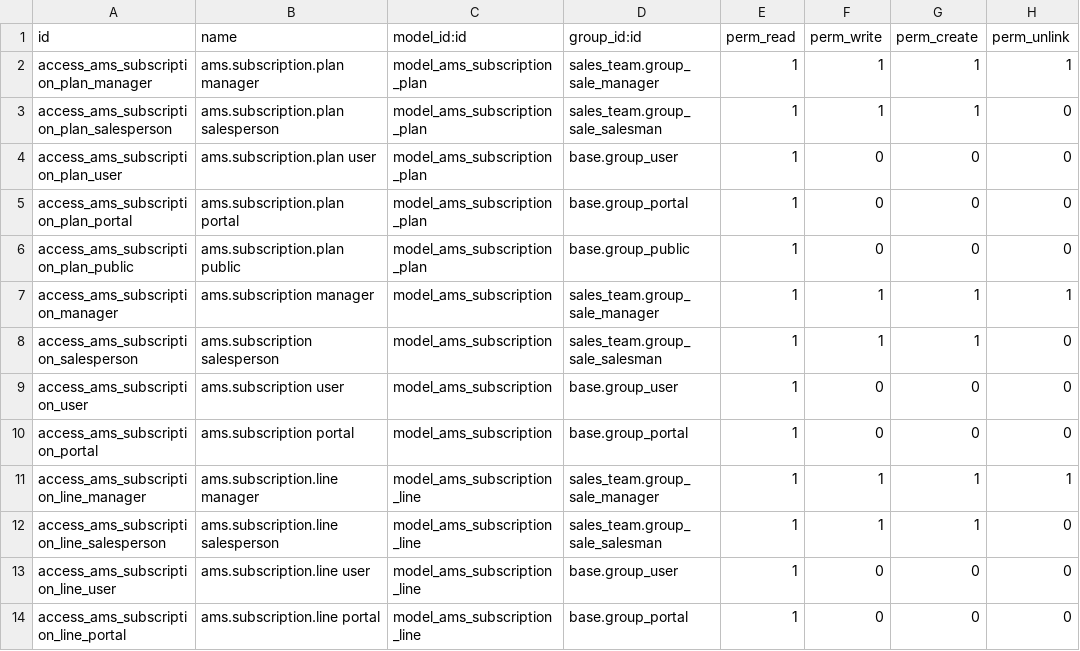
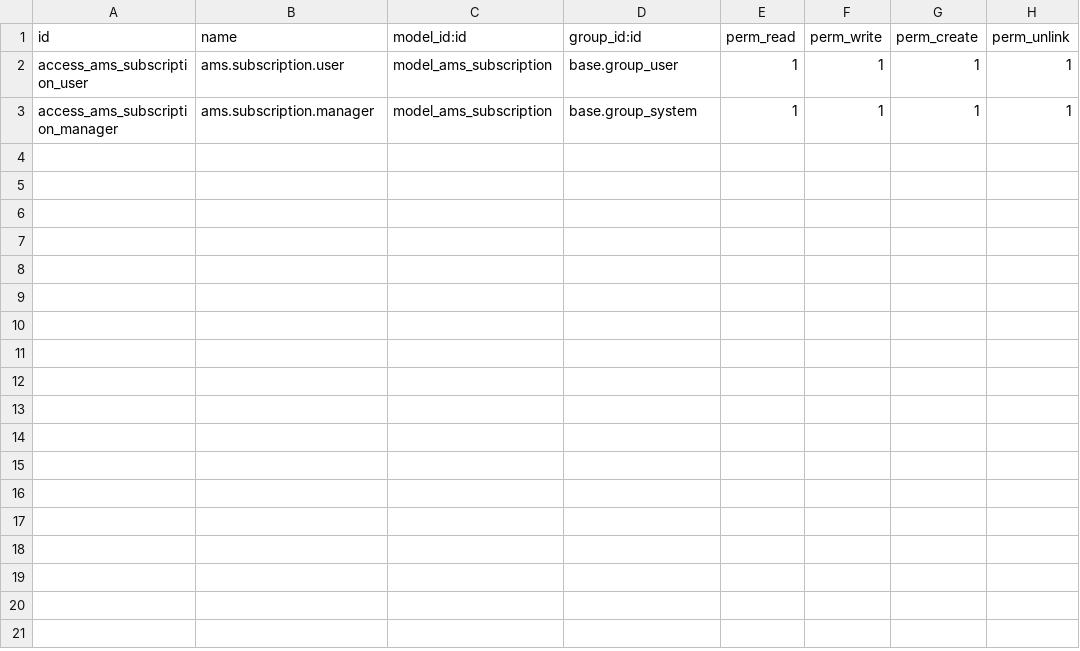
Before and after one commit to belgianspud/odoo_ams, a CSV file: custom_addons/ams_subscriptions/security/ir.model.access.csv, drawn as a sheet.

Commit message:
gutted subscription module for now to try and simplify

```diff
--- a/custom_addons/ams_subscriptions/security/ir.model.access.csv
+++ b/custom_addons/ams_subscriptions/security/ir.model.access.csv
@@ -1,14 +1,3 @@
 id,name,model_id:id,group_id:id,perm_read,perm_write,perm_create,perm_unlink
-access_ams_subscription_plan_manager,ams.subscription.plan manager,model_ams_subscription_plan,sales_team.group_sale_manager,1,1,1,1
-access_ams_subscription_plan_salesperson,ams.subscription.plan salesperson,model_ams_subscription_plan,sales_team.group_sale_salesman,1,1,1,0
-access_ams_subscription_plan_user,ams.subscription.plan user,model_ams_subscription_plan,base.group_user,1,0,0,0
-access_ams_subscription_plan_portal,ams.subscription.plan portal,model_ams_subscription_plan,base.group_portal,1,0,0,0
-access_ams_subscription_plan_public,ams.subscription.plan public,model_ams_subscription_plan,base.group_public,1,0,0,0
-access_ams_subscription_manager,ams.subscription manager,model_ams_subscription,sales_team.group_sale_manager,1,1,1,1
-access_ams_subscription_salesperson,ams.subscription salesperson,model_ams_subscription,sales_team.group_sale_salesman,1,1,1,0
-access_ams_subscription_user,ams.subscription user,model_ams_subscription,base.group_user,1,0,0,0
-access_ams_subscription_portal,ams.subscription portal,model_ams_subscription,base.group_portal,1,0,0,0
-access_ams_subscription_line_manager,ams.subscription.line manager,model_ams_subscription_line,sales_team.group_sale_manager,1,1,1,1
-access_ams_subscription_line_salesperson,ams.subscription.line salesperson,model_ams_subscription_line,sales_team.group_sale_salesman,1,1,1,0
-access_ams_subscription_line_user,ams.subscription.line user,model_ams_subscription_line,base.group_user,1,0,0,0
-access_ams_subscription_line_portal,ams.subscription.line portal,model_ams_subscription_line,base.group_portal,1,0,0,0
+access_ams_subscription_user,ams.subscription.user,model_ams_subscription,base.group_user,1,1,1,1
+access_ams_subscription_manager,ams.subscription.manager,model_ams_subscription,base.group_system,1,1,1,1
```
Also changed, not shown: 22 other files.
